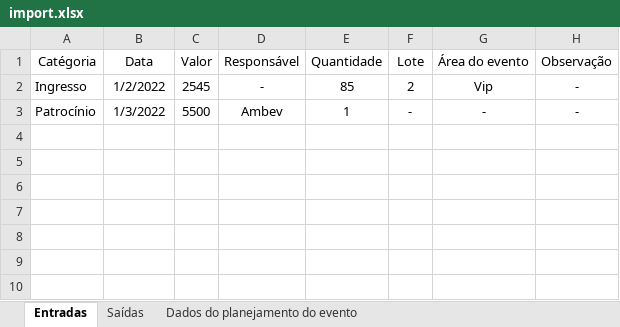
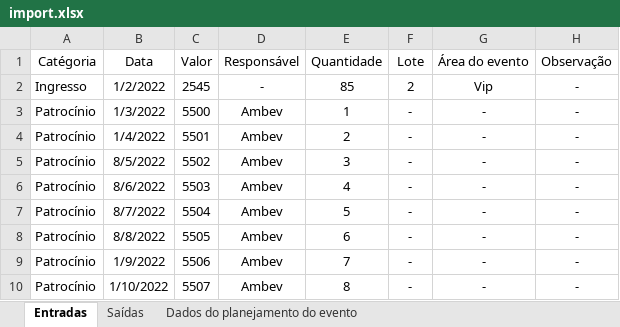
Before and after one commit to Thigottardo/connect-events.github.io, an Excel workbook: assets/assets/documents/import.xlsx, sheet Entradas, drawn as a sheet; values as stored, in another font and other column widths than the file's, no borders; the diff names each change by its address in the sheet, - before the commit and + after, or states it on an @@ line.

```diff
--- a/assets/assets/documents/import.xlsx (sheet Entradas)
+++ b/assets/assets/documents/import.xlsx (sheet Entradas)
+row 4: Patrocínio | 1/4/2022 | 5501 | Ambev | 2 | - | - | -
+row 5: Patrocínio | 8/5/2022 | 5502 | Ambev | 3 | - | - | -
+row 6: Patrocínio | 8/6/2022 | 5503 | Ambev | 4 | - | - | -
+row 7: Patrocínio | 8/7/2022 | 5504 | Ambev | 5 | - | - | -
+row 8: Patrocínio | 8/8/2022 | 5505 | Ambev | 6 | - | - | -
+row 9: Patrocínio | 1/9/2022 | 5506 | Ambev | 7 | - | - | -
+row 10: Patrocínio | 1/10/2022 | 5507 | Ambev | 8 | - | - | -
```
Also changed, not shown: sheet Saídas, assets/documents/import.xlsx, 38 other files.
